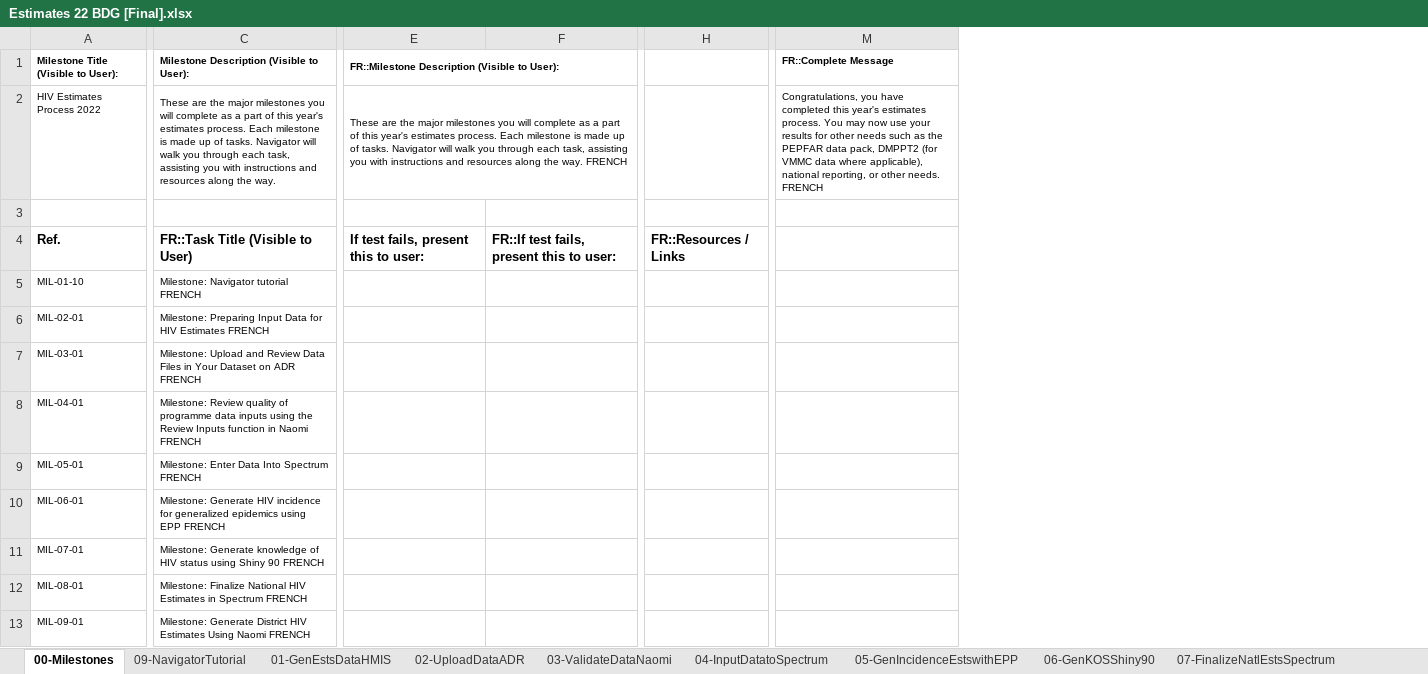
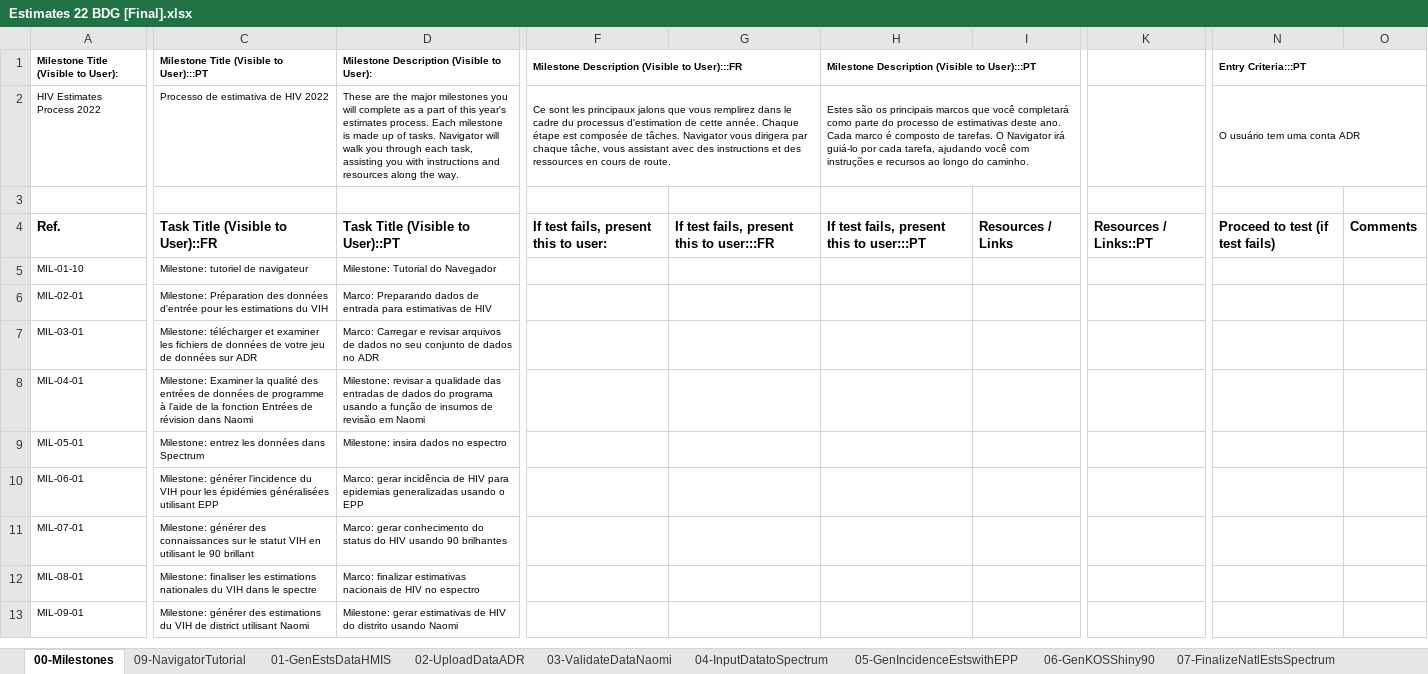
Before and after one commit to fjelltopp/navigator_engine, an Excel workbook: Estimates 22 BDG [Final].xlsx, sheet 00-Milestones, drawn as a sheet; only a part is shown, gaps mark what is left out; values as stored, in another font and other column widths than the file's, no borders; charts and pictures not drawn; removed rows and columns are numbered as before the commit, all else as after; the diff covers the shown part only; the diff names each change by its address in the sheet, - before the commit and + after, or states it on an @@ line.

```diff
--- a/Estimates 22 BDG [Final].xlsx (sheet 00-Milestones)
+++ b/Estimates 22 BDG [Final].xlsx (sheet 00-Milestones)
+column C, rows 1-13: Milestone Title (Visible to User):::PT | Processo de estimativa de HIV 2022 |  | Task Title (Visible to User)::FR | Milestone: tutoriel de navigateur | Milestone: Préparation des données d'entrée pour les estimations du VIH | Milestone: télécharger et examiner les fichiers de données de votre jeu de données sur ADR | Milestone: Examiner la qualité des entrées de données de programme à l'aide de la fonction Entrées de révision dans Naomi | Milestone: entrez les données dans Spectrum | Milestone: générer l'incidence du VIH pour les épidémies généralisées utilisant EPP | Milestone: générer des connaissances sur le statut VIH en utilisant le 90 brillant | Milestone: finaliser les estimations nationales du VIH dans le spectre | Milestone: générer des estimations du VIH de district utilisant Naomi
-column E, rows 1-4: FR::Milestone Description (Visible to User): | These are the major milestones you will complete as a part of this year's estimates process. Each milestone is made up of tasks. Navigator will walk you through each task, assisting you with instructions and resources along the way. FRENCH |  | If test fails, present this to user:
-column F, row 4: FR::If test fails, present this to user:
+column F, rows 1-4: Milestone Description (Visible to User):::FR | Ce sont les principaux jalons que vous remplirez dans le cadre du processus d'estimation de cette année. Chaque étape est composée de tâches. Navigator vous dirigera par chaque tâche, vous assistant avec des instructions et des ressources en cours de route. |  | If test fails, present this to user:
+column G, row 4: If test fails, present this to user:::FR
+column H, rows 1-4: Milestone Description (Visible to User):::PT | Estes são os principais marcos que você completará como parte do processo de estimativas deste ano. Cada marco é composto de tarefas. O Navigator irá guiá-lo por cada tarefa, ajudando você com instruções e recursos ao longo do caminho. |  | If test fails, present this to user:::PT
+column I, row 4: Resources / Links
-column H, row 4: FR::Resources / Links
+column K, row 4: Resources / Links::PT
+column N (Entry Criteria:::PT), rows 2-4: O usuário tem uma conta ADR |  | Proceed to test (if test fails)
+column O, row 4: Comments
-column M (FR::Complete Message), row 2: Congratulations, you have completed this year's estimates process. You may now use your results for other needs such as the PEPFAR data pack, DMPPT2 (for VMMC data where applicable), national reporting, or other needs. FRENCH
-D4: FR::Task Title (Visible to User)
+D4: Task Title (Visible to User)::PT
-D5: Milestone: Navigator tutorial FRENCH
+D5: Milestone: Tutorial do Navegador
-D6: Milestone: Preparing Input Data for HIV Estimates FRENCH
+D6: Marco: Preparando dados de entrada para estimativas de HIV
-D7: Milestone: Upload and Review Data Files in Your Dataset on ADR FRENCH
+D7: Marco: Carregar e revisar arquivos de dados no seu conjunto de dados no ADR
-D8: Milestone: Review quality of programme data inputs using the Review Inputs function in Naomi FRENCH
+D8: Milestone: revisar a qualidade das entradas de dados do programa usando a função de insumos de revisão em Naomi
-D9: Milestone: Enter Data Into Spectrum FRENCH
+D9: Milestone: insira dados no espectro
-D10: Milestone: Generate HIV incidence for generalized epidemics using EPP FRENCH
+D10: Marco: gerar incidência de HIV para epidemias generalizadas usando o EPP
-D11: Milestone: Generate knowledge of HIV status using Shiny 90 FRENCH
+D11: Marco: gerar conhecimento do status do HIV usando 90 brilhantes
-D12: Milestone: Finalize National HIV Estimates in Spectrum FRENCH
+D12: Marco: finalizar estimativas nacionais de HIV no espectro
-D13: Milestone: Generate District HIV Estimates Using Naomi FRENCH
+D13: Milestone: gerar estimativas de HIV do distrito usando Naomi
```
Also changed, not shown: 2 added columns and 7 edited cells elsewhere in this sheet, sheet 01-GenEstsDataHMIS, sheet 09-NavigatorTutorial, sheet 02-UploadDataADR, sheet 08-GenSubNatlEstsNaomi, sheet 07-FinalizeNatlEstsSpectrum, sheet 03-ValidateDataNaomi, other sheet tabs, formulas that keep their value, charts or pictures.
